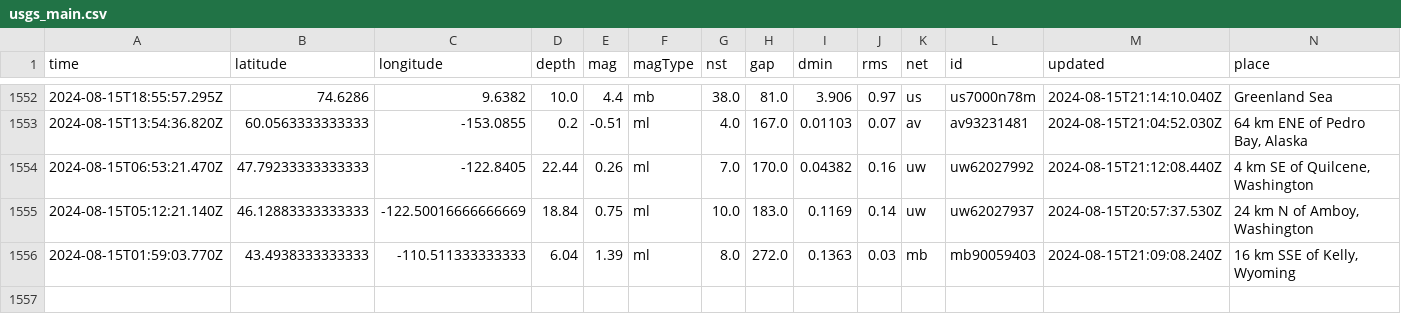
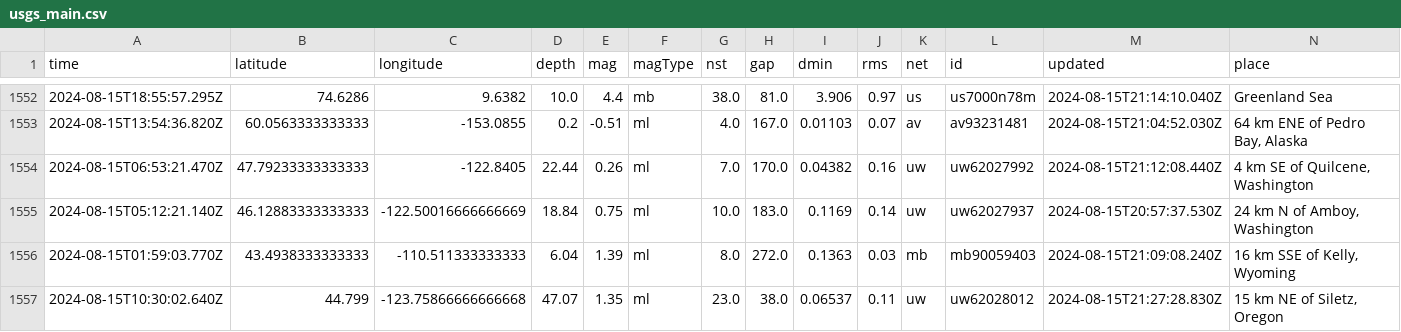
Before and after one commit to HowardTan-repo/demo-github-actions, a CSV file: usgs_main.csv, drawn as a sheet; only a part is shown, gaps mark what is left out; rows hold the shown columns only; the diff names each change by its address in the sheet, - before the commit and + after, or states it on an @@ line.

```diff
--- a/usgs_main.csv
+++ b/usgs_main.csv
+row 1557: 2024-08-15T10:30:02.640Z | 44.799 | -123.75866666666668 | 47.07 | 1.35 | ml | 23.0 | 38.0 | 0.06537 | 0.11 | uw | uw62028012 | 2024-08-15T21:27:28.830Z | 15 km NE of Siletz, Oregon
```
Also changed, not shown: usgs_current.csv.
